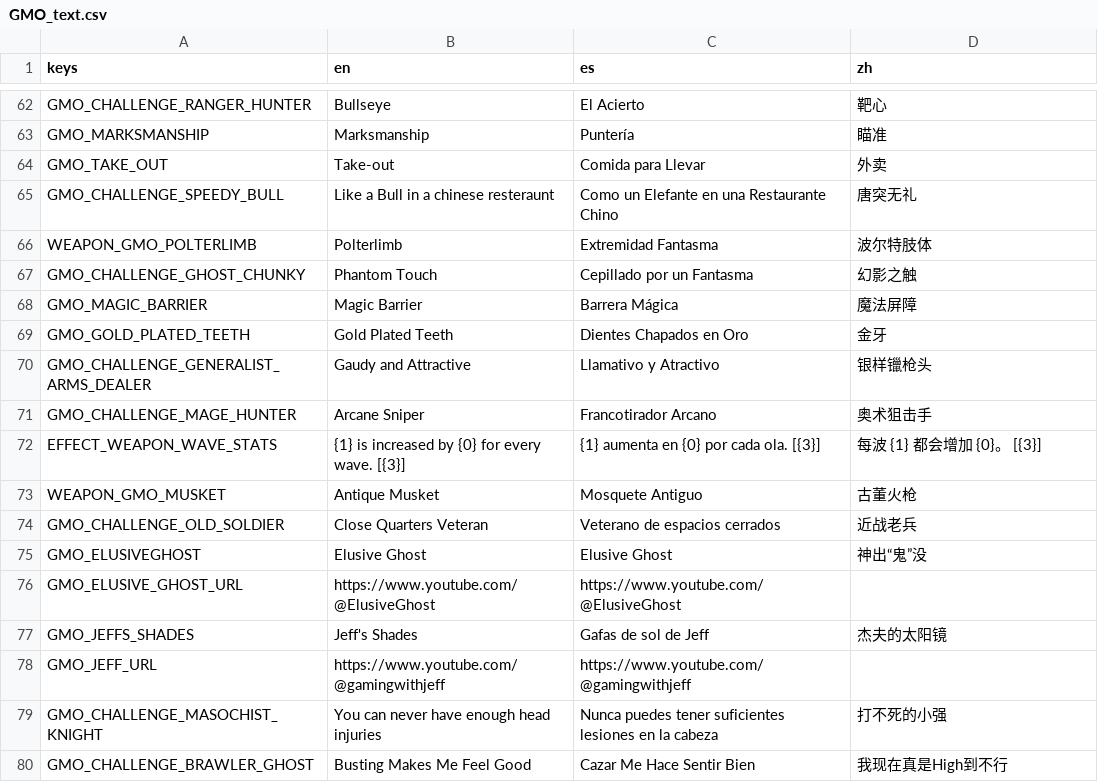
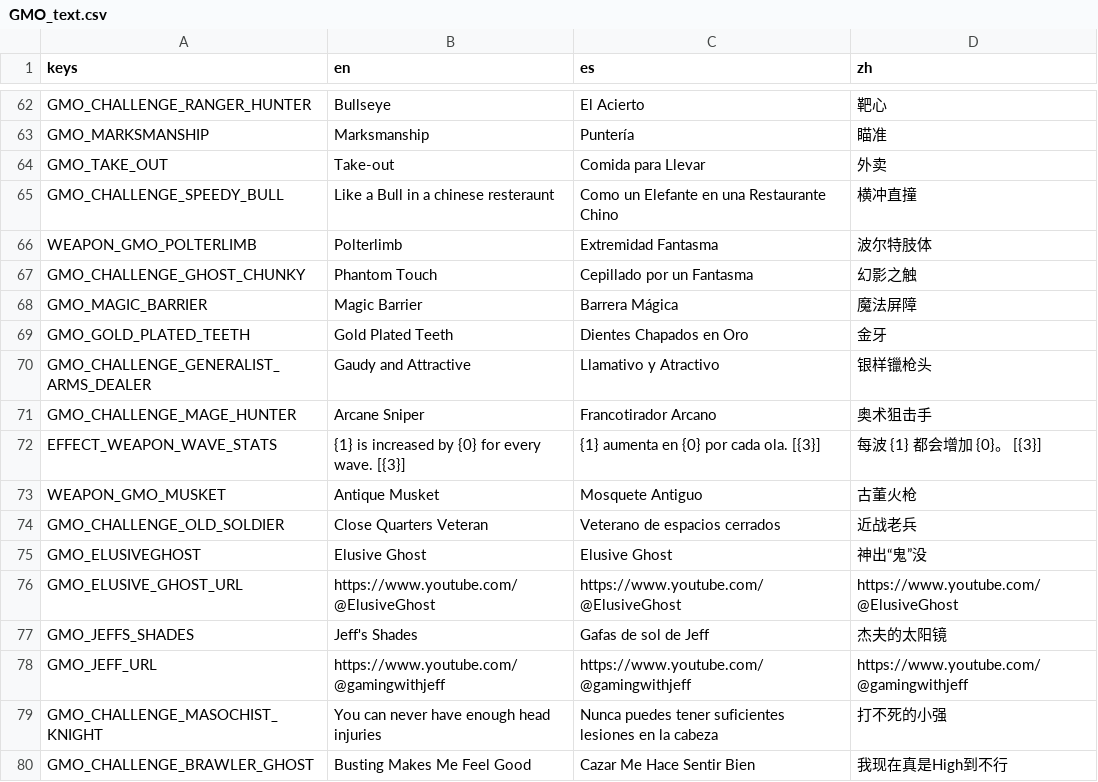
Before and after one commit to scgm0/SCGM-i18n, a CSV file: mods-unpacked/SCGM-i18n/translations/flabort-GMO/translations/GMO_text.csv, drawn as a sheet; only a part is shown, gaps mark what is left out.

Commit message:
部分翻译修正

```diff
--- a/mods-unpacked/SCGM-i18n/translations/flabort-GMO/translations/GMO_text.csv
+++ b/mods-unpacked/SCGM-i18n/translations/flabort-GMO/translations/GMO_text.csv
@@ -64,3 +64,3 @@ GMO_MARKSMANSHIP,Marksmanship,Puntería,瞄准
 GMO_TAKE_OUT,Take-out,Comida para Llevar,外卖
-GMO_CHALLENGE_SPEEDY_BULL,Like a Bull in a chinese resteraunt,Como un Elefante en una Restaurante Chino,唐突无礼
+GMO_CHALLENGE_SPEEDY_BULL,Like a Bull in a chinese resteraunt,Como un Elefante en una Restaurante Chino,横冲直撞
 WEAPON_GMO_POLTERLIMB,Polterlimb,Extremidad Fantasma,波尔特肢体
@@ -75,5 +75,5 @@ GMO_CHALLENGE_OLD_SOLDIER,Close Quarters Veteran,Veterano de espacios cerrados,
 GMO_ELUSIVEGHOST,Elusive Ghost,Elusive Ghost,神出“鬼”没
-GMO_ELUSIVE_GHOST_URL,https://www.youtube.com/@ElusiveGhost,https://www.youtube.com/@ElusiveGhost
+GMO_ELUSIVE_GHOST_URL,https://www.youtube.com/@ElusiveGhost,https://www.youtube.com/@ElusiveGhost,https://www.youtube.com/@ElusiveGhost
 GMO_JEFFS_SHADES,Jeff's Shades,Gafas de sol de Jeff,杰夫的太阳镜
-GMO_JEFF_URL,https://www.youtube.com/@gamingwithjeff,https://www.youtube.com/@gamingwithjeff
+GMO_JEFF_URL,https://www.youtube.com/@gamingwithjeff,https://www.youtube.com/@gamingwithjeff,https://www.youtube.com/@gamingwithjeff
 GMO_CHALLENGE_MASOCHIST_KNIGHT,You can never have enough head injuries,Nunca puedes tener suficientes lesiones en la cabeza,打不死的小强
```
